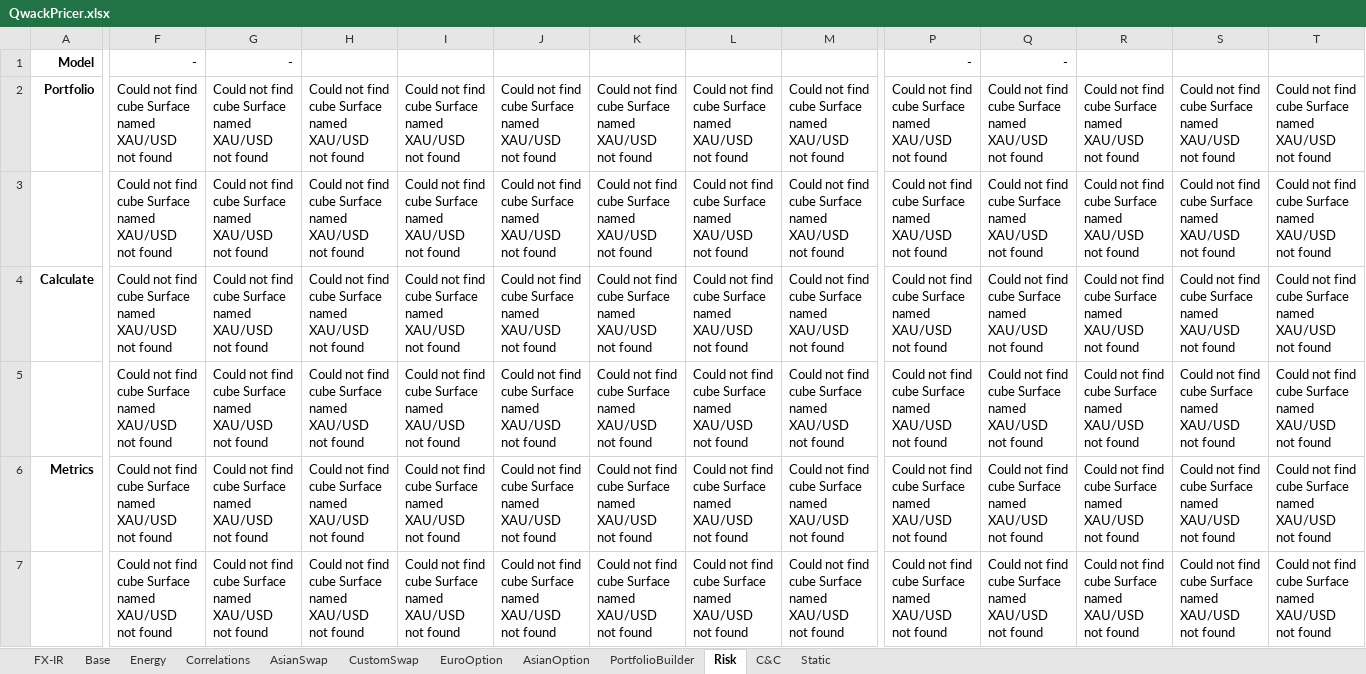
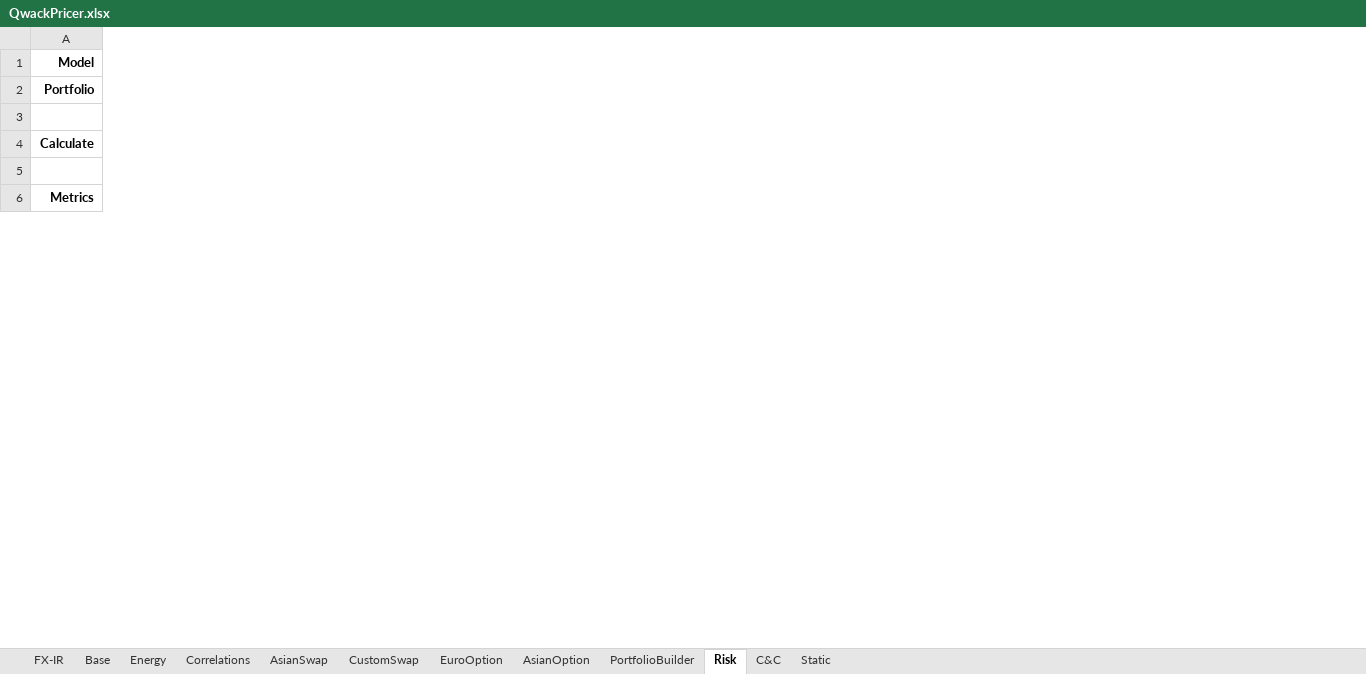
Before and after one commit to cetusfinance/qwack, an Excel workbook: examples/QwackPricer.xlsx, sheet Risk, drawn as a sheet; only a part is shown, gaps mark what is left out; values as stored, in another font and other column widths than the file's, no borders; removed rows and columns are numbered as before the commit, all else as after; rows hold the shown columns only; the diff covers the shown part only; the diff names each change by its address in the sheet, - before the commit and + after, or states it on an @@ line.

```diff
--- a/examples/QwackPricer.xlsx (sheet Risk)
+++ b/examples/QwackPricer.xlsx (sheet Risk)
-column F, rows 1-2: - | Could not find cube Surface named XAU/USD not found; row 4: Could not find cube Surface named XAU/USD not found; row 6: Could not find cube Surface named XAU/USD not found
-column G, rows 1-2: - | Could not find cube Surface named XAU/USD not found; row 4: Could not find cube Surface named XAU/USD not found; row 6: Could not find cube Surface named XAU/USD not found
-column H, row 2: Could not find cube Surface named XAU/USD not found; row 4: Could not find cube Surface named XAU/USD not found; row 6: Could not find cube Surface named XAU/USD not found
-column I, row 2: Could not find cube Surface named XAU/USD not found; row 4: Could not find cube Surface named XAU/USD not found; row 6: Could not find cube Surface named XAU/USD not found
-column J, row 2: Could not find cube Surface named XAU/USD not found; row 4: Could not find cube Surface named XAU/USD not found; row 6: Could not find cube Surface named XAU/USD not found
-column K, row 2: Could not find cube Surface named XAU/USD not found; row 4: Could not find cube Surface named XAU/USD not found; row 6: Could not find cube Surface named XAU/USD not found
-column L, row 2: Could not find cube Surface named XAU/USD not found; row 4: Could not find cube Surface named XAU/USD not found; row 6: Could not find cube Surface named XAU/USD not found
-column M, row 2: Could not find cube Surface named XAU/USD not found; row 4: Could not find cube Surface named XAU/USD not found; row 6: Could not find cube Surface named XAU/USD not found
-column P, rows 1-2: - | Could not find cube Surface named XAU/USD not found; row 4: Could not find cube Surface named XAU/USD not found; row 6: Could not find cube Surface named XAU/USD not found
-column Q, rows 1-2: - | Could not find cube Surface named XAU/USD not found; row 4: Could not find cube Surface named XAU/USD not found; row 6: Could not find cube Surface named XAU/USD not found
-column R, row 2: Could not find cube Surface named XAU/USD not found; row 4: Could not find cube Surface named XAU/USD not found; row 6: Could not find cube Surface named XAU/USD not found
-column S, row 2: Could not find cube Surface named XAU/USD not found; row 4: Could not find cube Surface named XAU/USD not found; row 6: Could not find cube Surface named XAU/USD not found
-column T, row 2: Could not find cube Surface named XAU/USD not found; row 4: Could not find cube Surface named XAU/USD not found; row 6: Could not find cube Surface named XAU/USD not found
-row 3:  | Could not find cube Surface named XAU/USD not found | Could not find cube Surface named XAU/USD not found | Could not find cube Surface named XAU/USD not found | Could not find cube Surface named XAU/USD not found | Could not find cube Surface named XAU/USD not found | Could not find cube Surface named XAU/USD not found | Could not find cube Surface named XAU/USD not found | Could not find cube Surface named XAU/USD not found | Could not find cube Surface named XAU/USD not found | Could not find cube Surface named XAU/USD not found | Could not find cube Surface named XAU/USD not found | Could not find cube Surface named XAU/USD not found | Could not find cube Surface named XAU/USD not found
+row 3: (empty)
-row 5:  | Could not find cube Surface named XAU/USD not found | Could not find cube Surface named XAU/USD not found | Could not find cube Surface named XAU/USD not found | Could not find cube Surface named XAU/USD not found | Could not find cube Surface named XAU/USD not found | Could not find cube Surface named XAU/USD not found | Could not find cube Surface named XAU/USD not found | Could not find cube Surface named XAU/USD not found | Could not find cube Surface named XAU/USD not found | Could not find cube Surface named XAU/USD not found | Could not find cube Surface named XAU/USD not found | Could not find cube Surface named XAU/USD not found | Could not find cube Surface named XAU/USD not found
+row 5: (empty)
-row 7:  | Could not find cube Surface named XAU/USD not found | Could not find cube Surface named XAU/USD not found | Could not find cube Surface named XAU/USD not found | Could not find cube Surface named XAU/USD not found | Could not find cube Surface named XAU/USD not found | Could not find cube Surface named XAU/USD not found | Could not find cube Surface named XAU/USD not found | Could not find cube Surface named XAU/USD not found | Could not find cube Surface named XAU/USD not found | Could not find cube Surface named XAU/USD not found | Could not find cube Surface named XAU/USD not found | Could not find cube Surface named XAU/USD not found | Could not find cube Surface named XAU/USD not found
```
Also changed, not shown: 2 added rows, 1 removed row, 10 added columns, 1 removed column and 32 edited cells elsewhere in this sheet, sheet FX-IR, sheet AsianOption, sheet EuroOption, sheet Energy, sheet C&C, sheet CustomSwap, 3 more sheets, formulas that keep their value, hidden cells, 5 other files.
